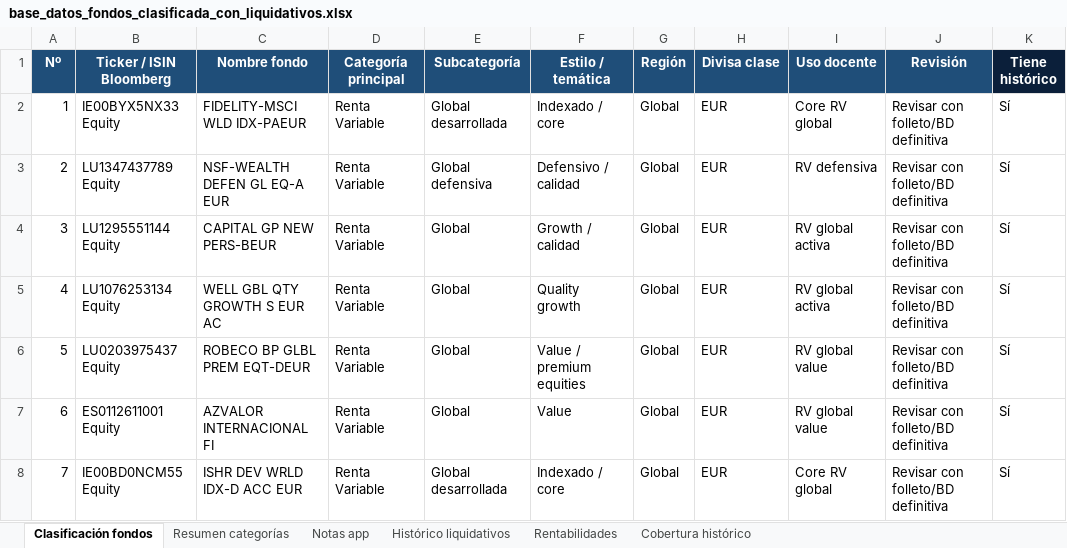
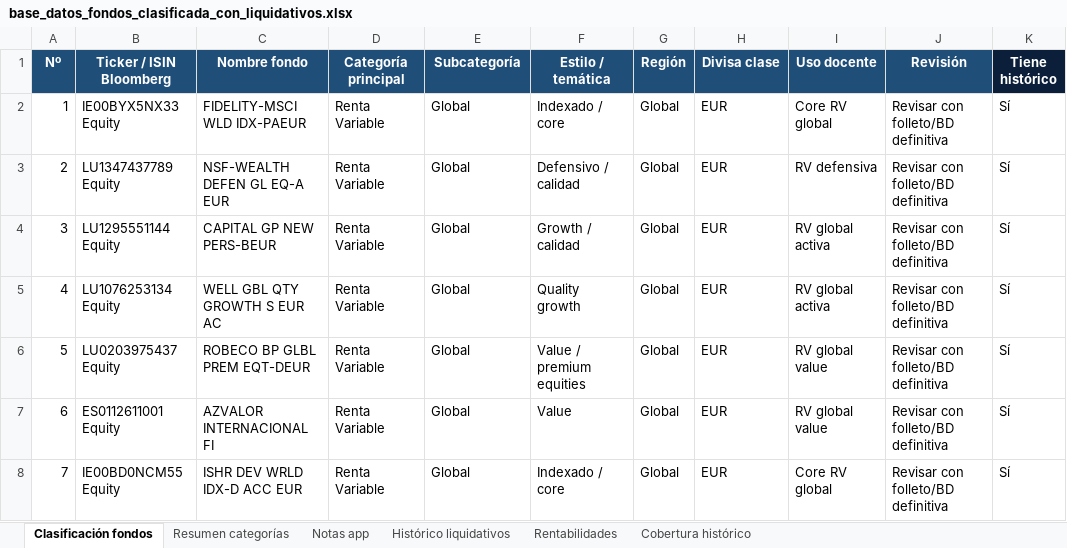
Before and after one commit to davidardura-sketch/app-carteras-alumnos, an Excel workbook: base_datos_fondos_clasificada_con_liquidativos.xlsx, sheet Clasificación fondos, drawn as a sheet; only a part is shown; values as stored, in another font and other column widths than the file's, no borders; table styles not drawn; the diff covers the shown part only; the diff names each change by its address in the sheet, - before the commit and + after, or states it on an @@ line.

Commit message:
Add files via upload

```diff
--- a/base_datos_fondos_clasificada_con_liquidativos.xlsx (sheet Clasificación fondos)
+++ b/base_datos_fondos_clasificada_con_liquidativos.xlsx (sheet Clasificación fondos)
-E2 (Subcategoría): Global desarrollada
+E2 (Subcategoría): Global
-E3 (Subcategoría): Global defensiva
+E3 (Subcategoría): Global
-E8 (Subcategoría): Global desarrollada
+E8 (Subcategoría): Global
```
Also changed, not shown: 4 edited cells elsewhere in this sheet.
